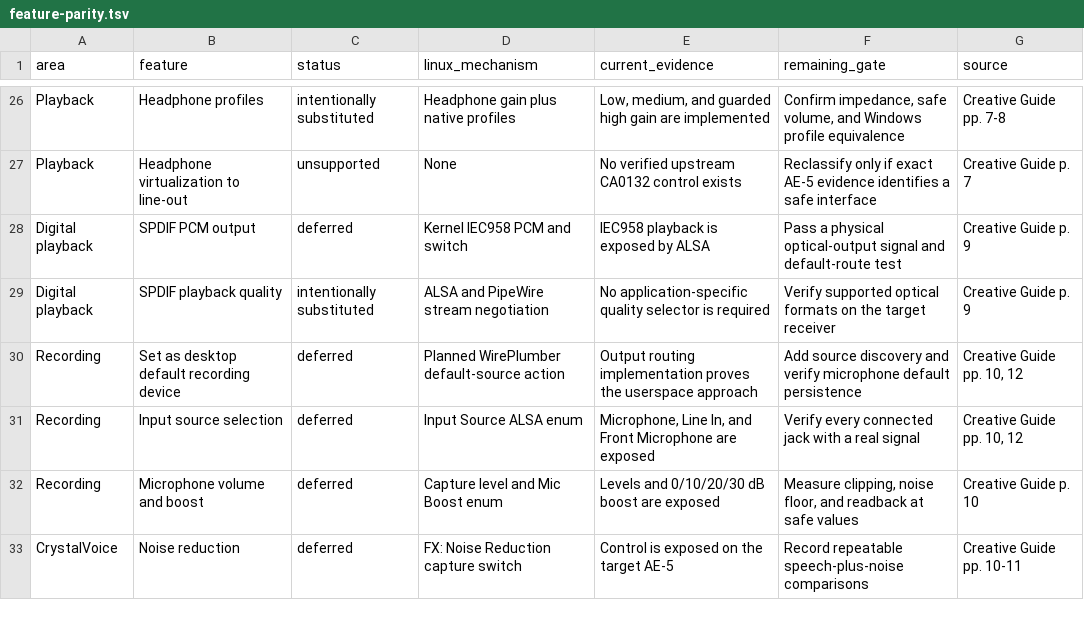
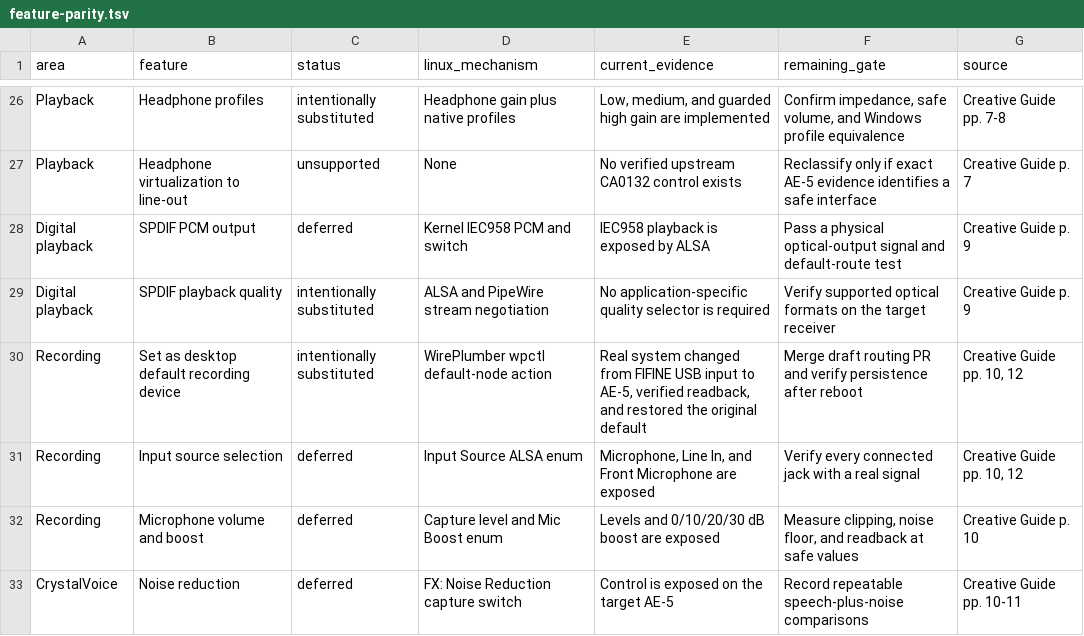
Before and after one commit to klimovich008/ae5-linux-control, a TSV file: feature-parity.tsv, drawn as a sheet; only a part is shown, gaps mark what is left out.

Commit message:
Record verified default input routing

```diff
--- a/feature-parity.tsv
+++ b/feature-parity.tsv
@@ -29,3 +29,3 @@ Digital playback	SPDIF PCM output	deferred	Kernel IEC958 PCM and switch	IEC958 p
 Digital playback	SPDIF playback quality	intentionally substituted	ALSA and PipeWire stream negotiation	No application-specific quality selector is required	Verify supported optical formats on the target receiver	Creative Guide p. 9
-Recording	Set as desktop default recording device	deferred	Planned WirePlumber default-source action	Output routing implementation proves the userspace approach	Add source discovery and verify microphone default persistence	Creative Guide pp. 10, 12
+Recording	Set as desktop default recording device	intentionally substituted	WirePlumber wpctl default-node action	Real system changed from FIFINE USB input to AE-5, verified readback, and restored the original default	Merge draft routing PR and verify persistence after reboot	Creative Guide pp. 10, 12
 Recording	Input source selection	deferred	Input Source ALSA enum	Microphone, Line In, and Front Microphone are exposed	Verify every connected jack with a real signal	Creative Guide pp. 10, 12
```
